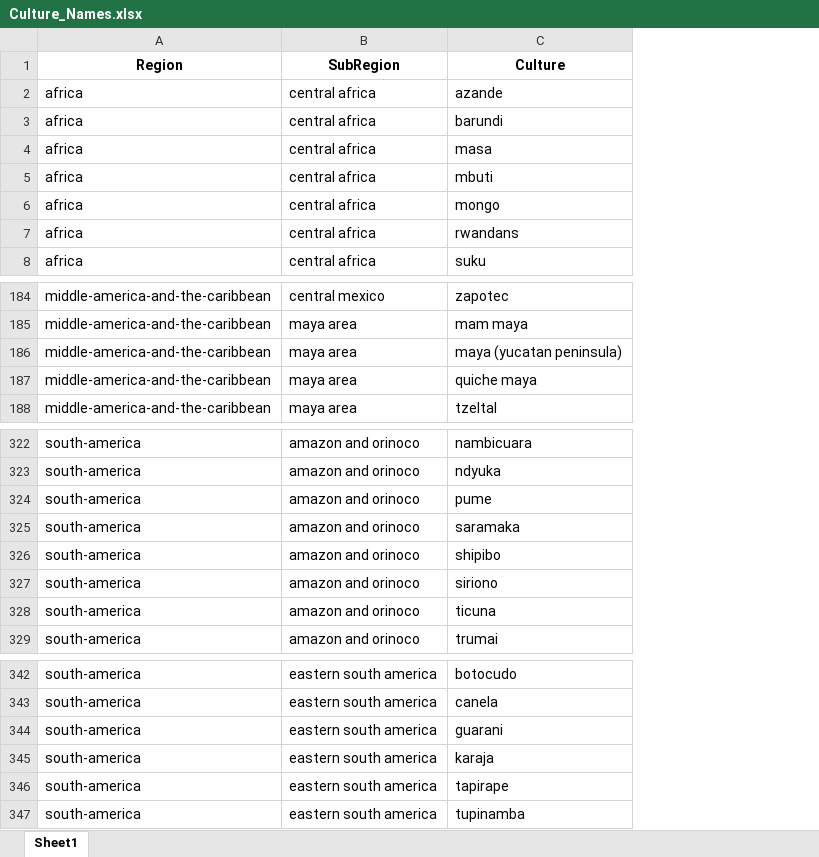
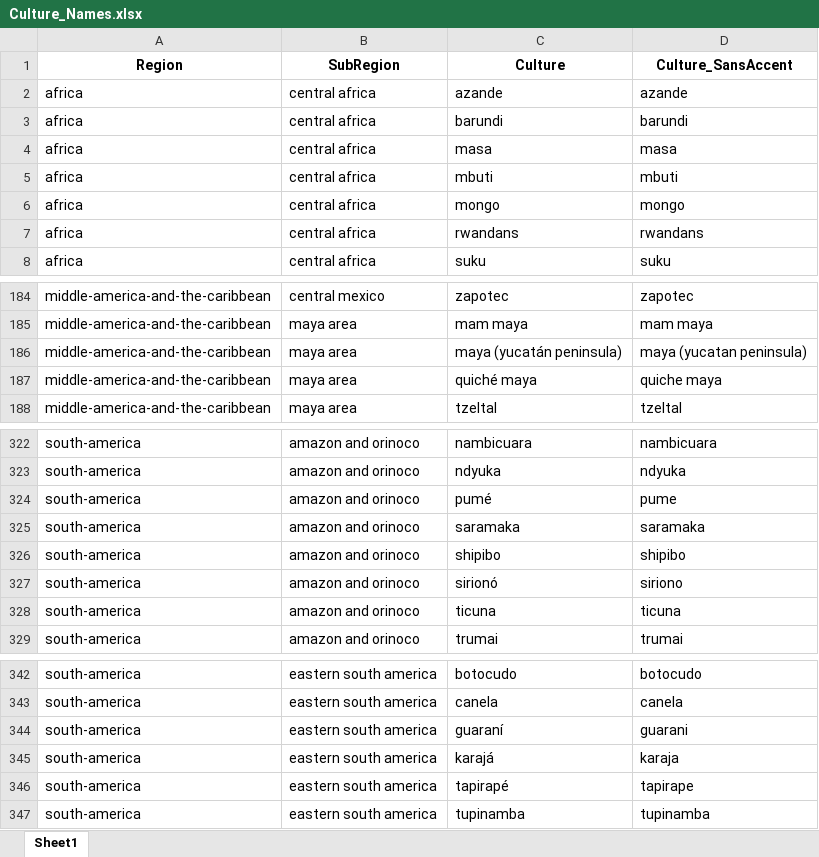
Before and after one commit to Chantland/eHRAF_Scraper, an Excel workbook: Resources/Culture_Names.xlsx, sheet Sheet1, drawn as a sheet; only a part is shown, gaps mark what is left out; values as stored, in another font and other column widths than the file's, no borders; the diff covers the shown part only; the diff names each change by its address in the sheet, - before the commit and + after, or states it on an @@ line.

Commit message:
Corrected culture accent error
Error made it so that if a culture inherently had an accent, it could not be searched for. Instead, the unaccented version could be searched but pull up zero results. Fixed by allow accented and unaccented cultures to point to the same valid input.

```diff
--- a/Resources/Culture_Names.xlsx (sheet Sheet1)
+++ b/Resources/Culture_Names.xlsx (sheet Sheet1)
+column D (Culture_SansAccent), rows 2-8: azande | barundi | masa | mbuti | mongo | rwandans | suku; rows 184-188: zapotec | mam maya | maya (yucatan peninsula) | quiche maya | tzeltal; rows 322-329: nambicuara | ndyuka | pume | saramaka | shipibo | siriono | ticuna | trumai; rows 342-347: botocudo | canela | guarani | karaja | tapirape | tupinamba
-C186 (Culture): maya (yucatan peninsula)
+C186 (Culture): maya (yucatán peninsula)
-C187 (Culture): quiche maya
+C187 (Culture): quiché maya
-C324 (Culture): pume
+C324 (Culture): pumé
-C327 (Culture): siriono
+C327 (Culture): sirionó
-C344 (Culture): guarani
+C344 (Culture): guaraní
-C345 (Culture): karaja
+C345 (Culture): karajá
-C346 (Culture): tapirape
+C346 (Culture): tapirapé
```
Also changed, not shown: 1 edited cell elsewhere in this sheet, 3 other files.
